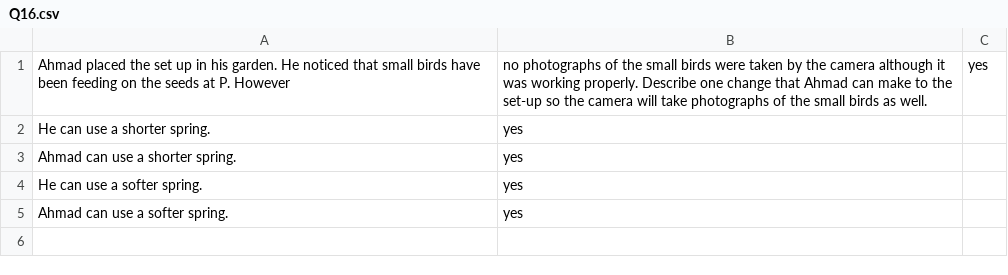
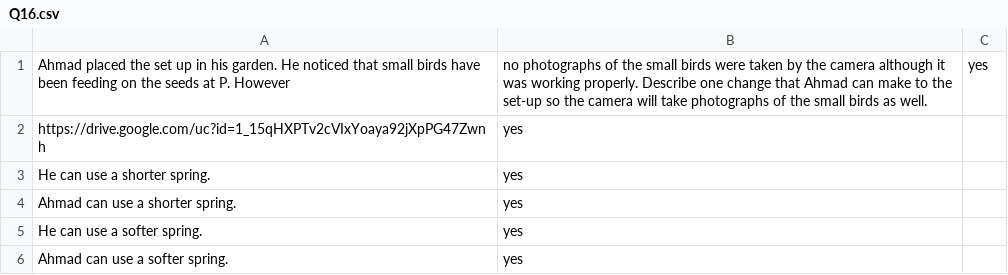
Before and after one commit to Superanjali/flaskQnAndForm, a CSV file: [research/TestProject/input/Q16.csv, drawn as a sheet; the diff names each change by its address in the sheet, - before the commit and + after, or states it on an @@ line.

```diff
--- a/[research/TestProject/input/Q16.csv
+++ b/[research/TestProject/input/Q16.csv
+row 2: https://drive.google.com/uc?id=1_15qHXPTv2cVIxYoaya92jXpPG47Zwnh | yes
```
Also changed, not shown: [research/TestProject/input/Q11.csv, [research/TestProject/input/Q13.csv, 5 other files.
